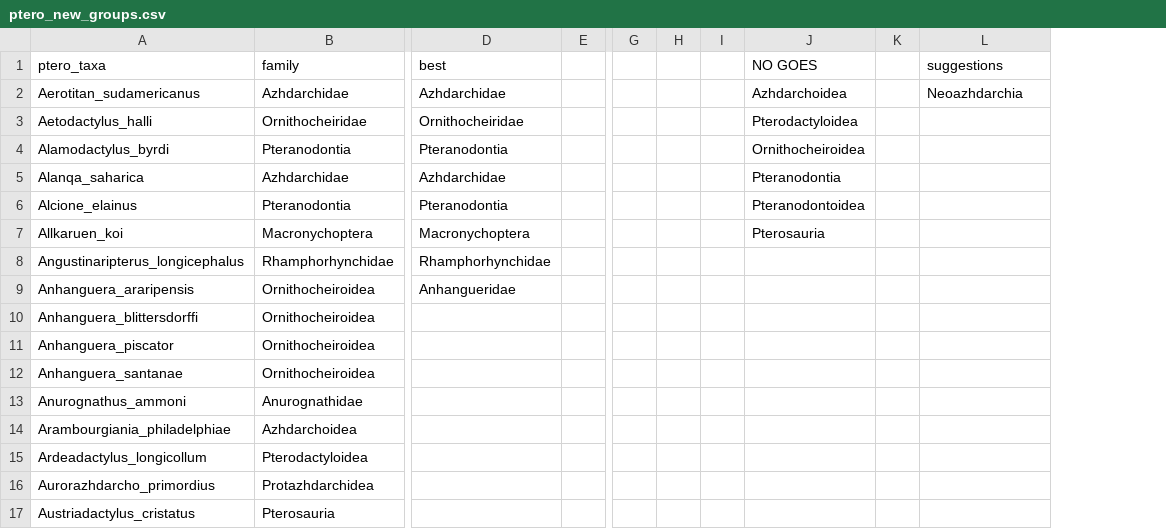
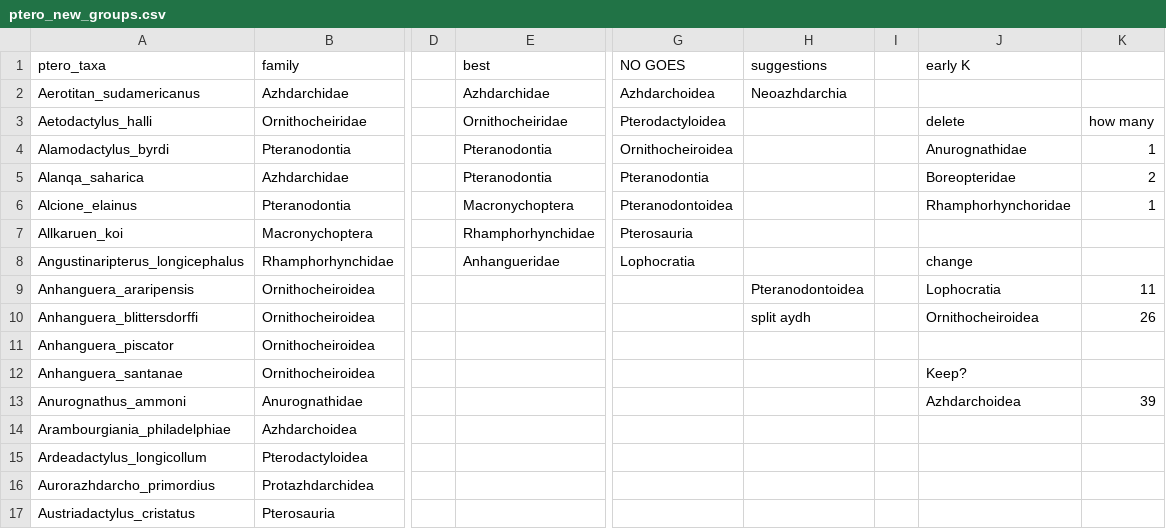
Before and after one commit to CaGrether/Pterosaurs, a CSV file: Data/Output/ptero_new_groups.csv, drawn as a sheet; only a part is shown, gaps mark what is left out; removed rows and columns are numbered as before the commit, all else as after; the diff names each change by its address in the sheet, - before the commit and + after, or states it on an @@ line.

Commit message:
update

```diff
--- a/Data/Output/ptero_new_groups.csv
+++ b/Data/Output/ptero_new_groups.csv
+column D, empty
-column E, empty
-column G, empty
-column H, empty
-column I, empty
-column K, empty
+column I, empty
+column J (early K), rows 3-13: delete | Anurognathidae | Boreopteridae | Rhamphorhynchoridae |  | change | Lophocratia | Ornithocheiroidea |  | Keep? | Azhdarchoidea
+column K, rows 3-13: how many | 1 | 2 | 1 |  |  | 11 | 26 |  |  | 39
-E5 (best): Azhdarchidae
+E5 (best): Pteranodontia
-E6 (best): Pteranodontia
+E6 (best): Macronychoptera
-E7 (best): Macronychoptera
+E7 (best): Rhamphorhynchidae
-E8 (best): Rhamphorhynchidae
+E8 (best): Anhangueridae
-G8 (NO GOES): (empty)
+G8 (NO GOES): Lophocratia
-E9 (best): Anhangueridae
+E9 (best): (empty)
-H9 (suggestions): (empty)
+H9 (suggestions): Pteranodontoidea
-H10 (suggestions): (empty)
+H10 (suggestions): split aydh
```
